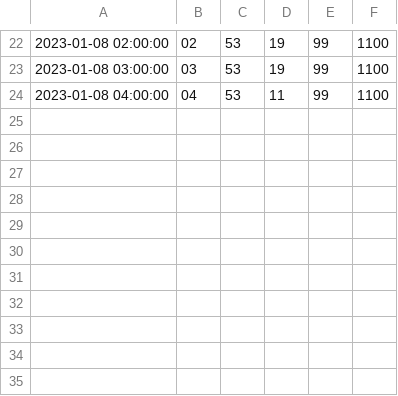
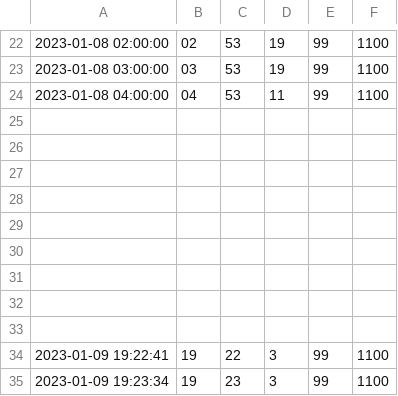
Before and after one commit to DenisPGH/Home_Weather_Station, a CSV file: Wetter/wetter_DB_1.csv, drawn as a sheet; only a part is shown, gaps mark what is left out.

```diff
--- a/Wetter/wetter_DB_1.csv
+++ b/Wetter/wetter_DB_1.csv
@@ -24 +24,12 @@
 2023-01-08 04:00:00|04|53|11|99|1100
+
+
+
+
+
+
+
+
+
+2023-01-09 19:22:41|19|22|3|99|1100
+2023-01-09 19:23:34|19|23|3|99|1100
```
Also changed, not shown: 5 other files.
